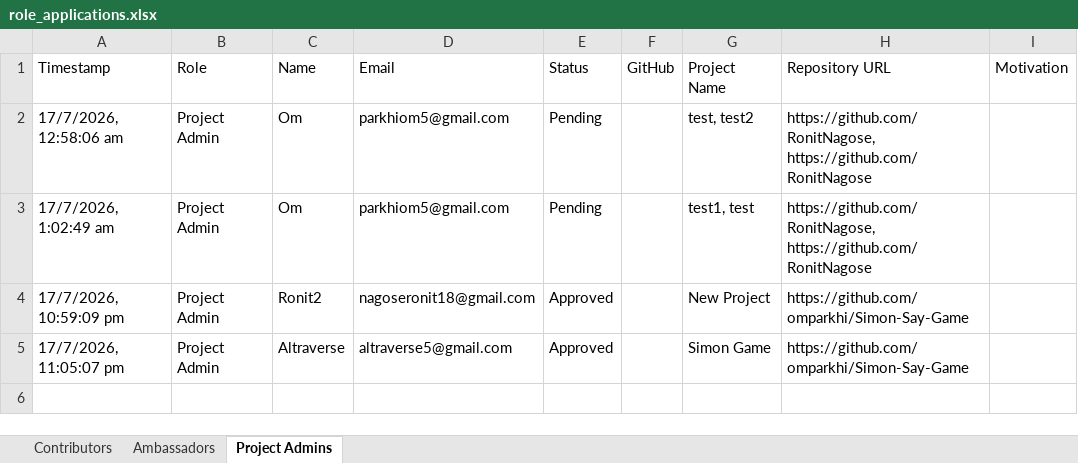
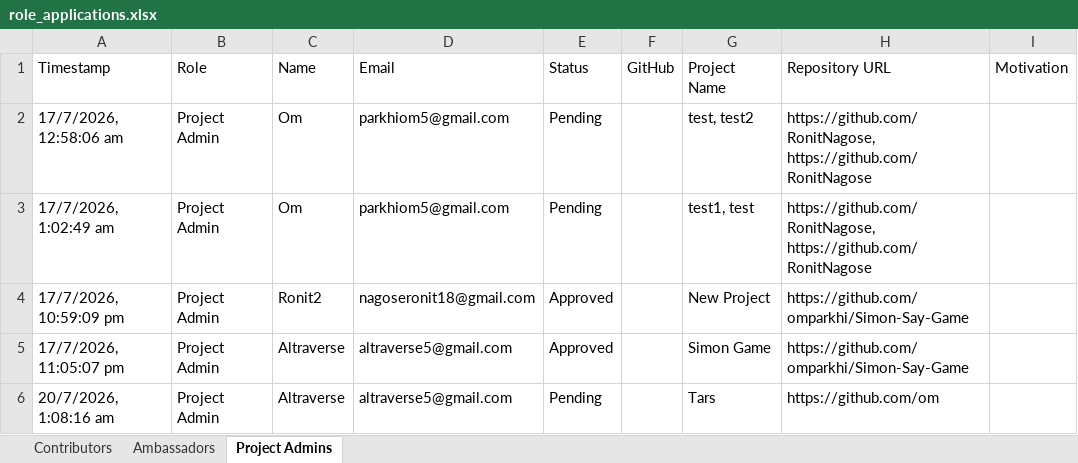
Before and after one commit to altraverse/Altraverse_OpenSource_Program, an Excel workbook: backend/data/role_applications.xlsx, sheet Project Admins, drawn as a sheet; values as stored, in another font and other column widths than the file's, no borders; the diff names each change by its address in the sheet, - before the commit and + after, or states it on an @@ line.

Commit message:
feat: Add project edit and base64 image upload

```diff
--- a/backend/data/role_applications.xlsx (sheet Project Admins)
+++ b/backend/data/role_applications.xlsx (sheet Project Admins)
+row 6: 20/7/2026, 1:08:16 am | Project Admin | Altraverse | altraverse5@gmail.com | Pending |  | Tars | https://github.com/om
```
Also changed, not shown: sheet Ambassadors, sheet Contributors, 46 other files.
